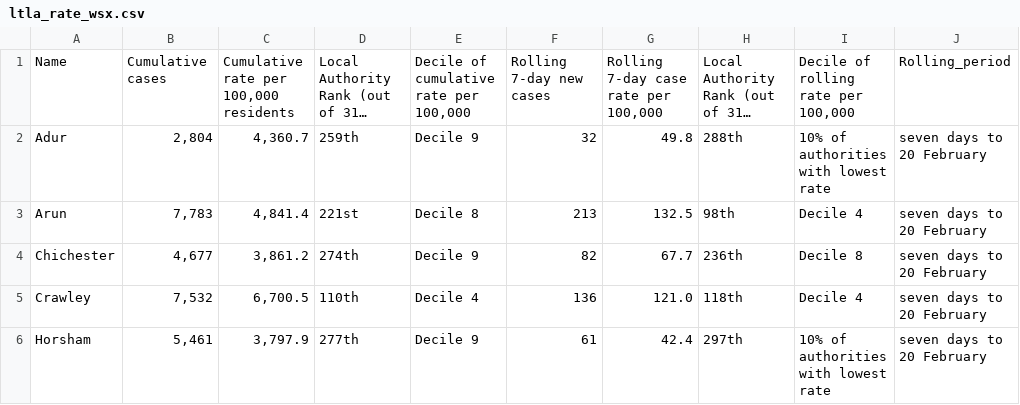
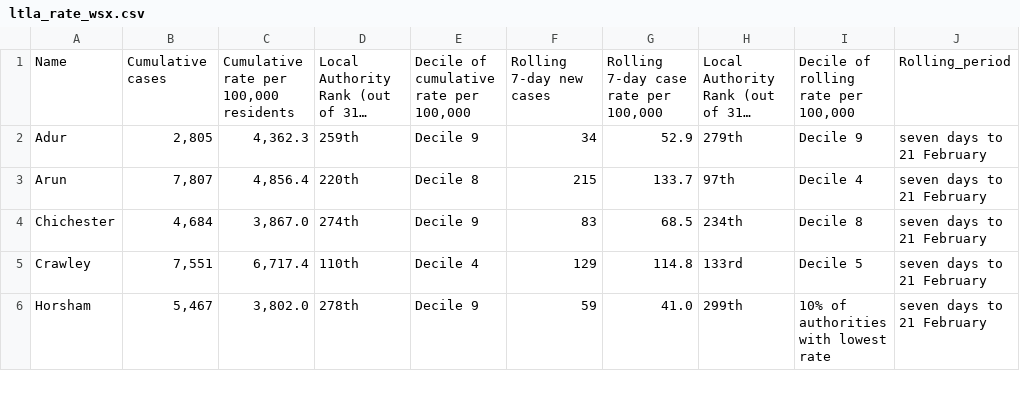
Before and after one commit to psychty/wsx_covid_datapack_public, a CSV file: Outputs/ltla_rate_wsx.csv, drawn as a sheet; only a part is shown; long unchanged cells end in …; ↵ is a line break in a cell; the diff covers the shown part only; the diff names each change by its address in the sheet, - before the commit and + after, or states it on an @@ line.

```diff
--- a/Outputs/ltla_rate_wsx.csv
+++ b/Outputs/ltla_rate_wsx.csv
-B2: 2,804
+B2: 2,805
-C2: 4,360.7
+C2: 4,362.3
-F2: 32
+F2: 34
-G2: 49.8
+G2: 52.9
-H2: 288th
+H2: 279th
-I2: 10% of authorities ↵ with lowest rate
+I2: Decile 9
-J2:J6: seven days to 20 February
+J2:J6: seven days to 21 February
-B3: 7,783
+B3: 7,807
-C3: 4,841.4
+C3: 4,856.4
-D3: 221st
+D3: 220th
-F3: 213
+F3: 215
-G3: 132.5
+G3: 133.7
-H3: 98th
+H3: 97th
-B4: 4,677
+B4: 4,684
-C4: 3,861.2
+C4: 3,867.0
-F4: 82
+F4: 83
-G4: 67.7
+G4: 68.5
-H4: 236th
+H4: 234th
-B5: 7,532
+B5: 7,551
-C5: 6,700.5
+C5: 6,717.4
-F5: 136
+F5: 129
-G5: 121.0
+G5: 114.8
-H5: 118th
+H5: 133rd
-I5: Decile 4
+I5: Decile 5
-B6: 5,461
+B6: 5,467
-C6: 3,797.9
+C6: 3,802.0
-D6: 277th
+D6: 278th
-F6: 61
+F6: 59
-G6: 42.4
+G6: 41.0
-H6: 297th
+H6: 299th
```
Also changed, not shown: 18 edited cells elsewhere in this file, Outputs/utla_rate_wsx.csv, 51 other files.
